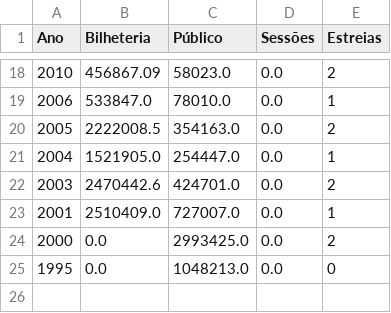
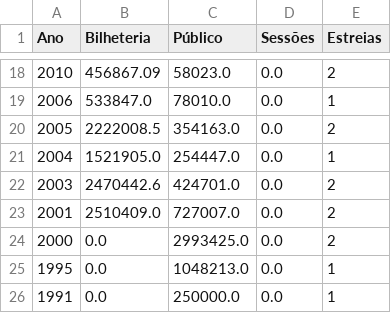
Before and after one commit to yuripetnys/branimemovies, a CSV file: statistics_report.csv, drawn as a sheet; only a part is shown, gaps mark what is left out.

```diff
--- a/statistics_report.csv
+++ b/statistics_report.csv
@@ -22,4 +22,5 @@
 2003,2470442.6,424701.0,0.0,2
-2001,2510409.0,727007.0,0.0,1
+2001,2510409.0,727007.0,0.0,2
 2000,0.0,2993425.0,0.0,2
-1995,0.0,1048213.0,0.0,0
+1995,0.0,1048213.0,0.0,1
+1991,0.0,250000.0,0.0,1
```
Also changed, not shown: aggregated_results.csv, 2 other files.
